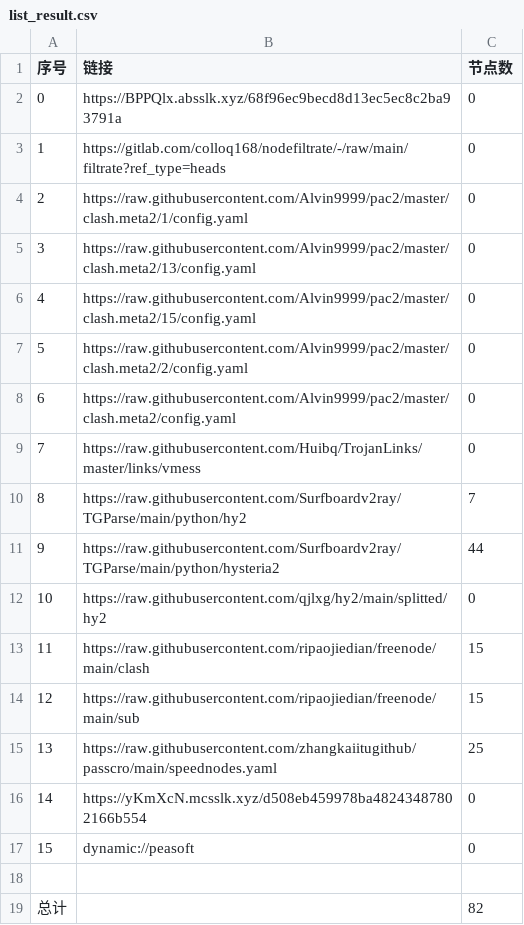
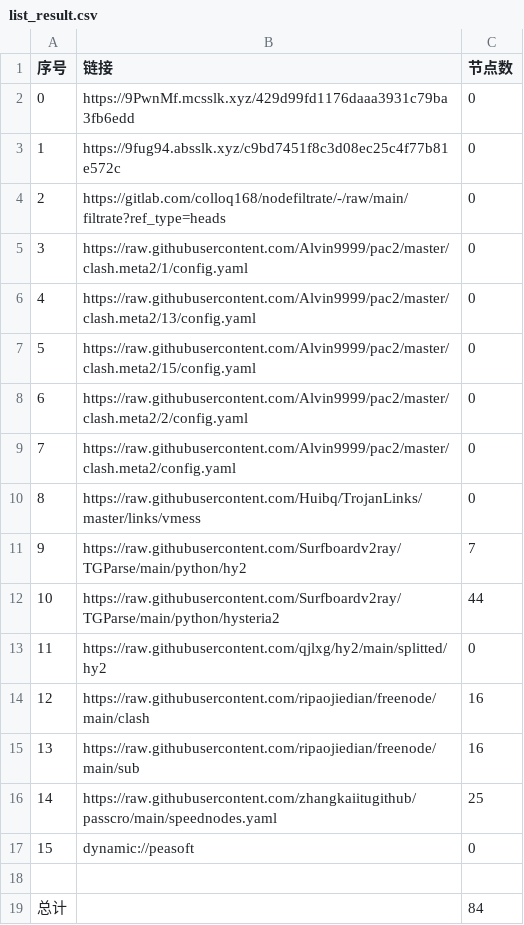
Before and after one commit to xiao99qiao/NoMoreWalls, a CSV file: list_result.csv, drawn as a sheet; removed rows and columns are numbered as before the commit, all else as after; the diff names each change by its address in the sheet, - before the commit and + after, or states it on an @@ line.

```diff
--- a/list_result.csv
+++ b/list_result.csv
+row 2: 0 | https://9PwnMf.mcsslk.xyz/429d99fd1176daaa3931c79ba3fb6edd | 0
@@ column A (序号) renumbered between rows 3 and 16 @@
-B3 (链接): https://BPPQlx.absslk.xyz/68f96ec9becd8d13ec5ec8c2ba93791a
+B3 (链接): https://9fug94.absslk.xyz/c9bd7451f8c3d08ec25c4f77b81e572c
-C14:C15 (节点数): 15
+C14:C15 (节点数): 16
-row 16: 14 | https://yKmXcN.mcsslk.xyz/d508eb459978ba48243487802166b554 | 0
-C19 (节点数): 82
+C19 (节点数): 84
```
Also changed, not shown: 23 other files.
